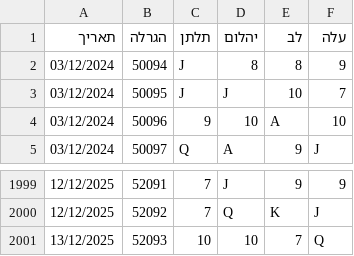
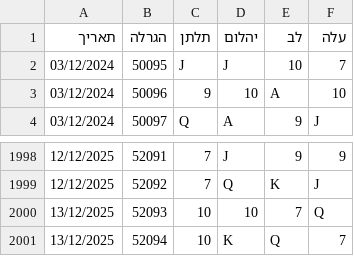
Before and after one commit to laly100/chance-feed, a CSV file: mini/latest_2000.csv, drawn as a sheet; only a part is shown, gaps mark what is left out.

```diff
--- a/mini/latest_2000.csv
+++ b/mini/latest_2000.csv
@@ -1,3 +1,2 @@
 תאריך,הגרלה,תלתן,יהלום,לב,עלה
-03/12/2024,50094,J,8,8,9,
 03/12/2024,50095,J,J,10,7,
@@ -2001 +2000,2 @@
 13/12/2025,52093,10,10,7,Q,
+13/12/2025,52094,10,K,Q,7,
```
Also changed, not shown: chance0.csv, mini/latest_1000.csv, 2 other files.
